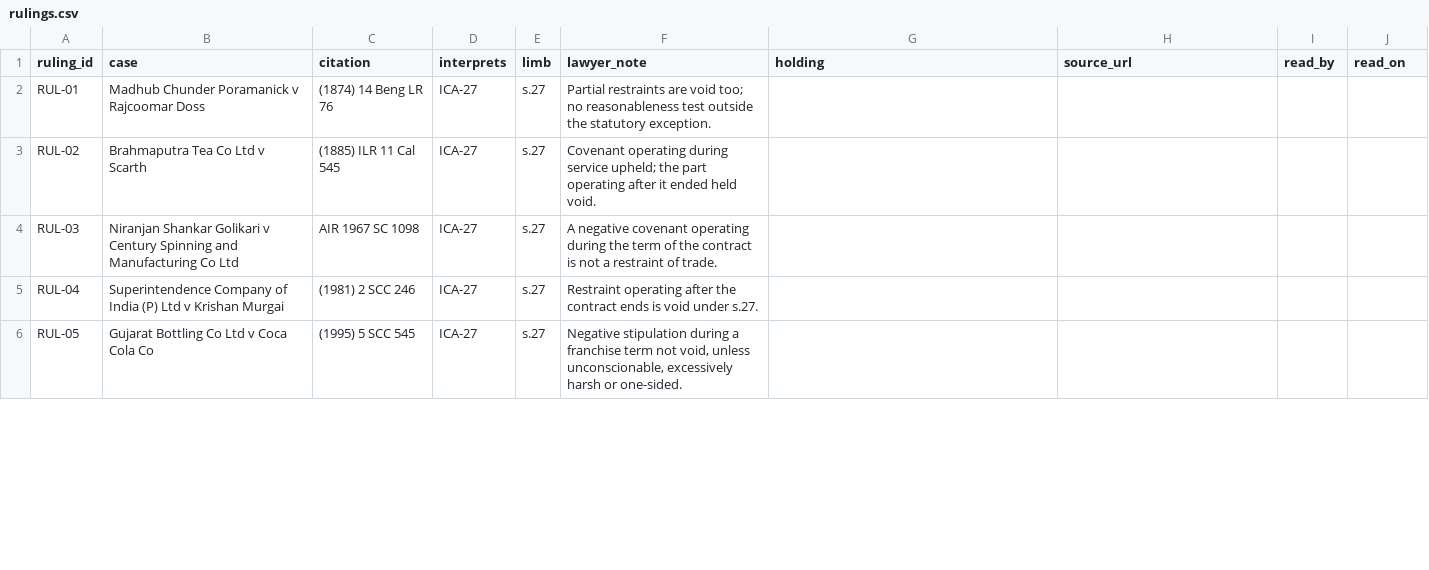
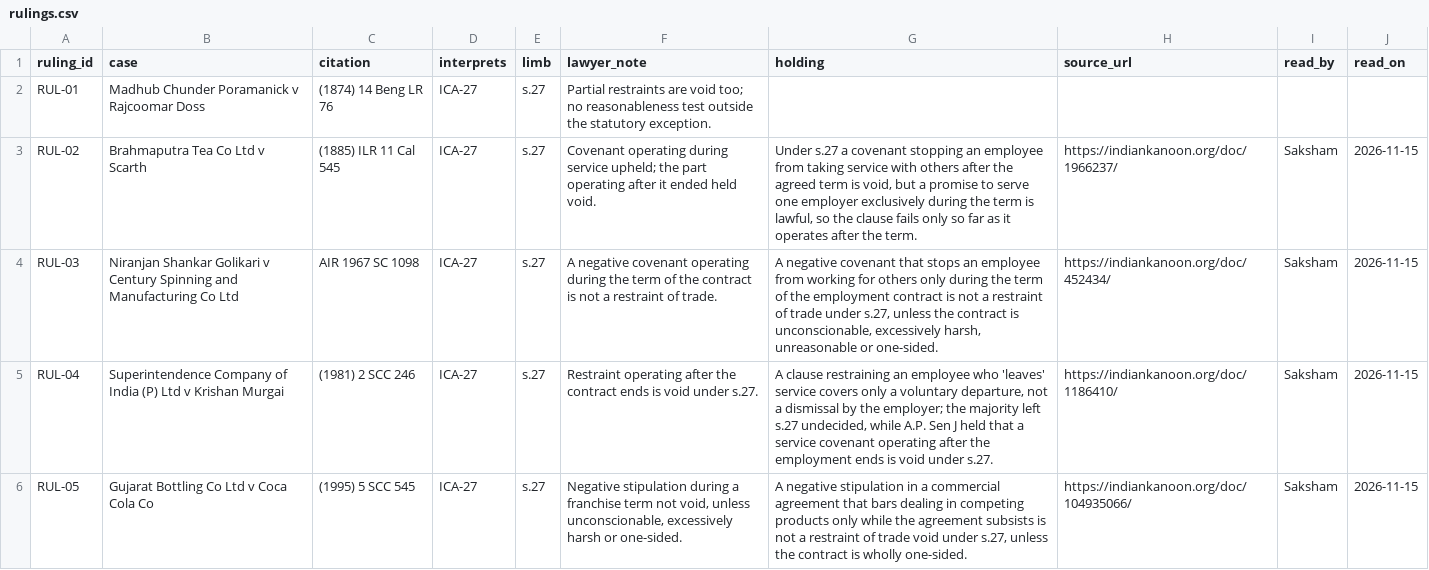
Before and after one commit to 24KaratAu/lma-final-project, a CSV file: data/statute/rulings.csv, drawn as a sheet; only a part is shown; the diff covers the shown part only.

Commit message:
Rulings read: 17 of the 18 judgments, added to the statute graph
Each row now has a one-sentence holding written after reading the judgment
on Indian Kanoon, with the link, reader and date. python -m src.graph.rulings
added 17 ruling nodes and 17 manual interprets edges. RUL-18 now has its
reported citation (2024 INSC 857).

RUL-01 (Madhub Chunder, 1874) is not read yet and stays blank, so it is not in
the graph. The sheet is saved with LF line endings.

```diff
--- a/data/statute/rulings.csv
+++ b/data/statute/rulings.csv
@@ -2,5 +2,5 @@ ruling_id,case,citation,interprets,limb,lawyer_note,holding,source_url,read_by,r
 RUL-01,Madhub Chunder Poramanick v Rajcoomar Doss,(1874) 14 Beng LR 76,ICA-27,s.27,Partial restraints are void too; no reasonableness test outside the statutory exception.,,,,
-RUL-02,Brahmaputra Tea Co Ltd v Scarth,(1885) ILR 11 Cal 545,ICA-27,s.27,Covenant operating during service upheld; the part operating after it ended held void.,,,,
-RUL-03,Niranjan Shankar Golikari v Century Spinning and Manufacturing Co Ltd,AIR 1967 SC 1098,ICA-27,s.27,A negative covenant operating during the term of the contract is not a restraint of trade.,,,,
-RUL-04,Superintendence Company of India (P) Ltd v Krishan Murgai,(1981) 2 SCC 246,ICA-27,s.27,Restraint operating after the contract ends is void under s.27.,,,,
-RUL-05,Gujarat Bottling Co Ltd v Coca Cola Co,(1995) 5 SCC 545,ICA-27,s.27,"Negative stipulation during a franchise term not void, unless unconscionable, excessively harsh or one-sided.",,,,
+RUL-02,Brahmaputra Tea Co Ltd v Scarth,(1885) ILR 11 Cal 545,ICA-27,s.27,Covenant operating during service upheld; the part operating after it ended held void.,"Under s.27 a covenant stopping an employee from taking service with others after the agreed term is void, but a promise to serve one employer exclusively during the term is lawful, so the clause fails only so far as it operates after the term.",https://indiankanoon.org/doc/1966237/,Saksham,2026-11-15
+RUL-03,Niranjan Shankar Golikari v Century Spinning and Manufacturing Co Ltd,AIR 1967 SC 1098,ICA-27,s.27,A negative covenant operating during the term of the contract is not a restraint of trade.,"A negative covenant that stops an employee from working for others only during the term of the employment contract is not a restraint of trade under s.27, unless the contract is unconscionable, excessively harsh, unreasonable or one-sided.",https://indiankanoon.org/doc/452434/,Saksham,2026-11-15
+RUL-04,Superintendence Company of India (P) Ltd v Krishan Murgai,(1981) 2 SCC 246,ICA-27,s.27,Restraint operating after the contract ends is void under s.27.,"A clause restraining an employee who 'leaves' service covers only a voluntary departure, not a dismissal by the employer; the majority left s.27 undecided, while A.P. Sen J held that a service covenant operating after the employment ends is void under s.27.",https://indiankanoon.org/doc/1186410/,Saksham,2026-11-15
+RUL-05,Gujarat Bottling Co Ltd v Coca Cola Co,(1995) 5 SCC 545,ICA-27,s.27,"Negative stipulation during a franchise term not void, unless unconscionable, excessively harsh or one-sided.","A negative stipulation in a commercial agreement that bars dealing in competing products only while the agreement subsists is not a restraint of trade void under s.27, unless the contract is wholly one-sided.",https://indiankanoon.org/doc/104935066/,Saksham,2026-11-15
```
Also changed, not shown: 53 edited cells elsewhere in this file, 2 other files.
